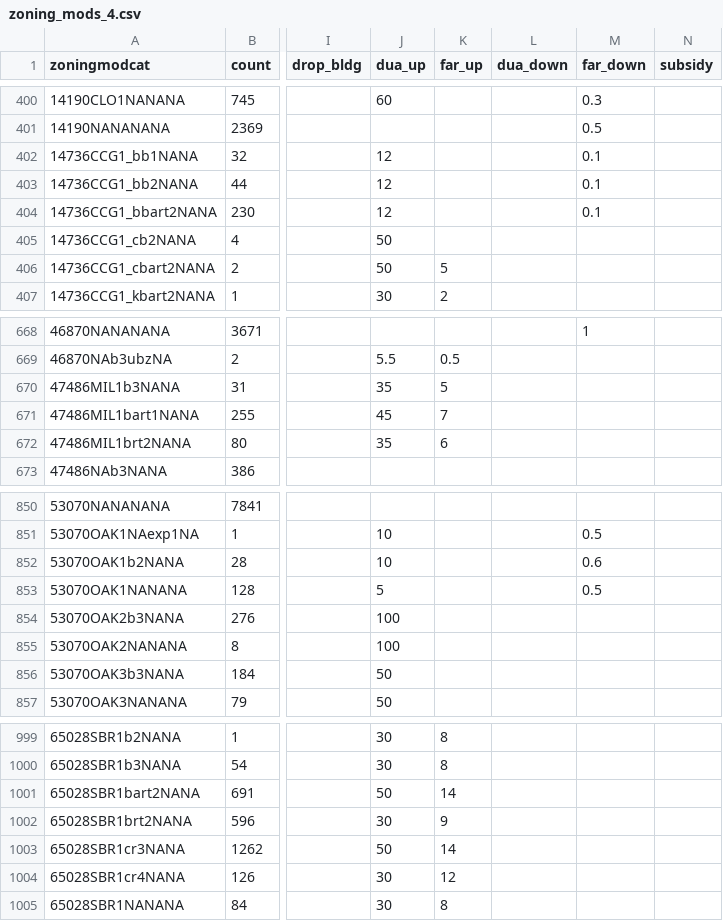
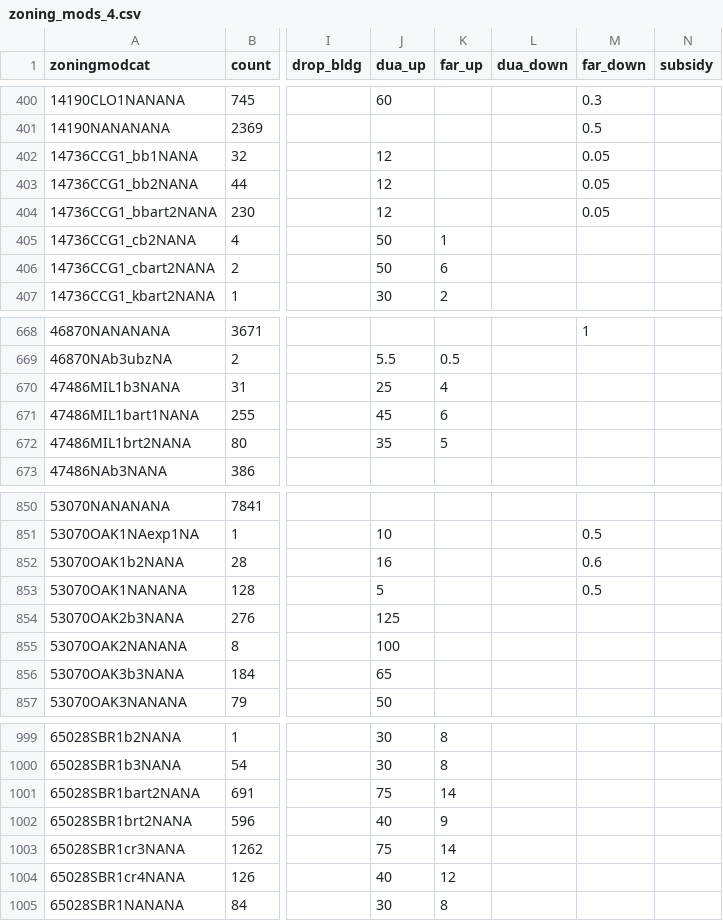
Before and after one commit to UDST/bayarea_urbansim, a CSV file: data/zoning_mods_4.csv, drawn as a sheet; only a part is shown, gaps mark what is left out; the diff covers the shown part only; the diff names each change by its address in the sheet, - before the commit and + after, or states it on an @@ line.

```diff
--- a/data/zoning_mods_4.csv
+++ b/data/zoning_mods_4.csv
-M402:M404 (far_down): 0.1
+M402:M404 (far_down): 0.05
-K405 (far_up): (empty)
+K405 (far_up): 1
-K406 (far_up): 5
+K406 (far_up): 6
-J670 (dua_up): 35
+J670 (dua_up): 25
-K670 (far_up): 5
+K670 (far_up): 4
-K671 (far_up): 7
+K671 (far_up): 6
-K672 (far_up): 6
+K672 (far_up): 5
-J852 (dua_up): 10
+J852 (dua_up): 16
-J854 (dua_up): 100
+J854 (dua_up): 125
-J856 (dua_up): 50
+J856 (dua_up): 65
-J1001 (dua_up): 50
+J1001 (dua_up): 75
-J1002 (dua_up): 30
+J1002 (dua_up): 40
-J1003 (dua_up): 50
+J1003 (dua_up): 75
-J1004 (dua_up): 30
+J1004 (dua_up): 40
```
Also changed, not shown: 71 edited cells elsewhere in this file.
